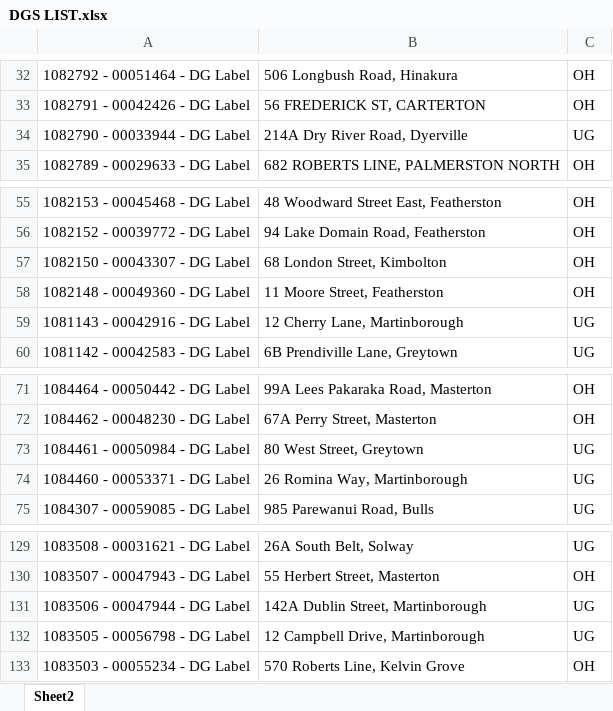
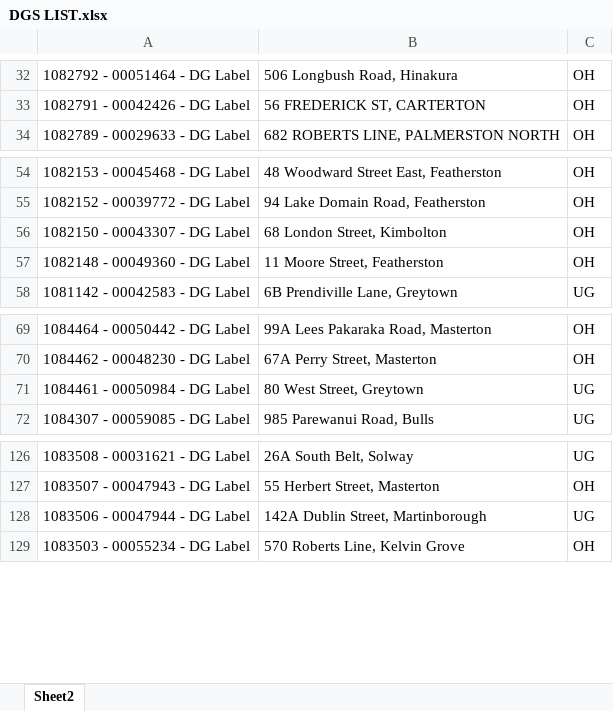
Before and after one commit to Cha-NPE/DG-Map, an Excel workbook: DGS LIST.xlsx, sheet Sheet2, drawn as a sheet; only a part is shown, gaps mark what is left out; values as stored, in another font and other column widths than the file's, no borders; the diff names each change by its address in the sheet, - before the commit and + after, or states it on an @@ line.

Commit message:
Removed completed Jobs 4 Aug

```diff
--- a/DGS LIST.xlsx (sheet Sheet2)
+++ b/DGS LIST.xlsx (sheet Sheet2)
-row 34: 1082790 - 00033944 - DG Label | 214A Dry River Road, Dyerville | UG
-row 59: 1081143 - 00042916 - DG Label | 12 Cherry Lane, Martinborough | UG
-row 74: 1084460 - 00053371 - DG Label | 26 Romina Way, Martinborough | UG
-row 132: 1083505 - 00056798 - DG Label | 12 Campbell Drive, Martinborough | UG
```
